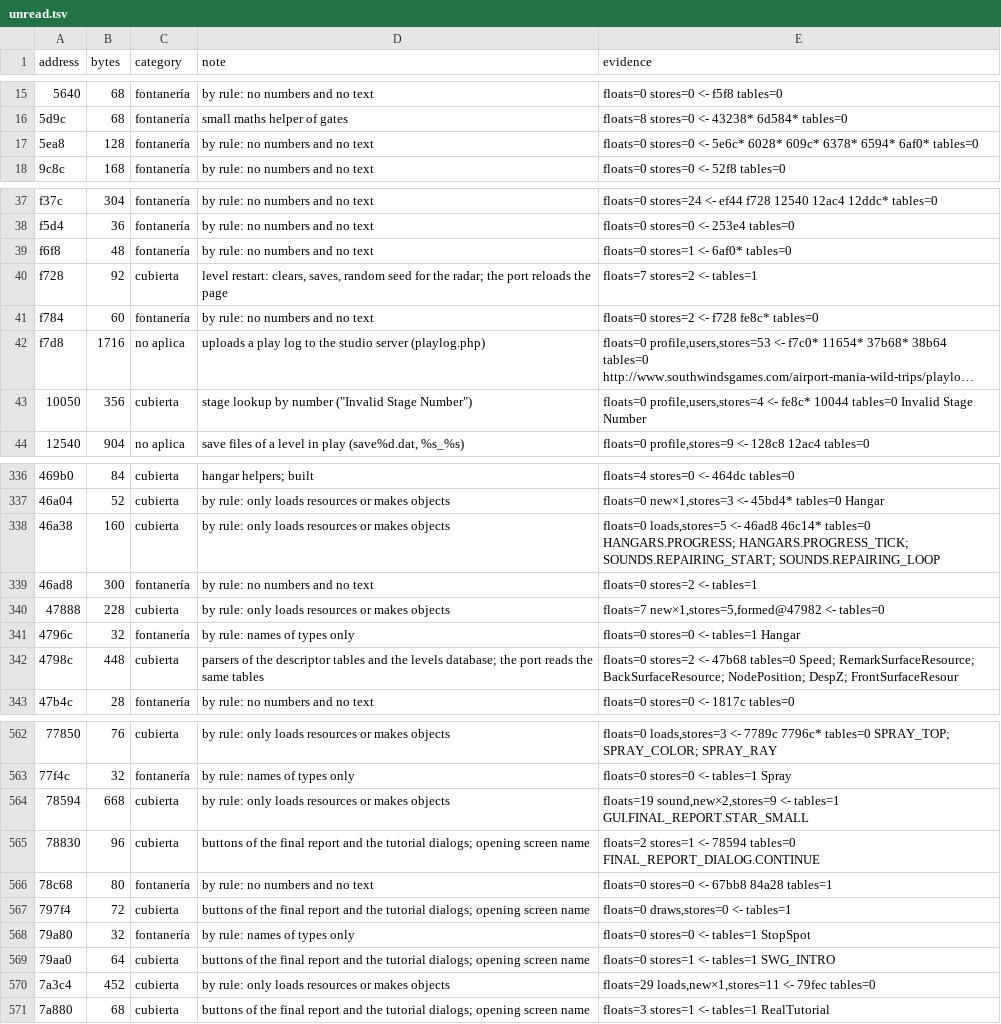
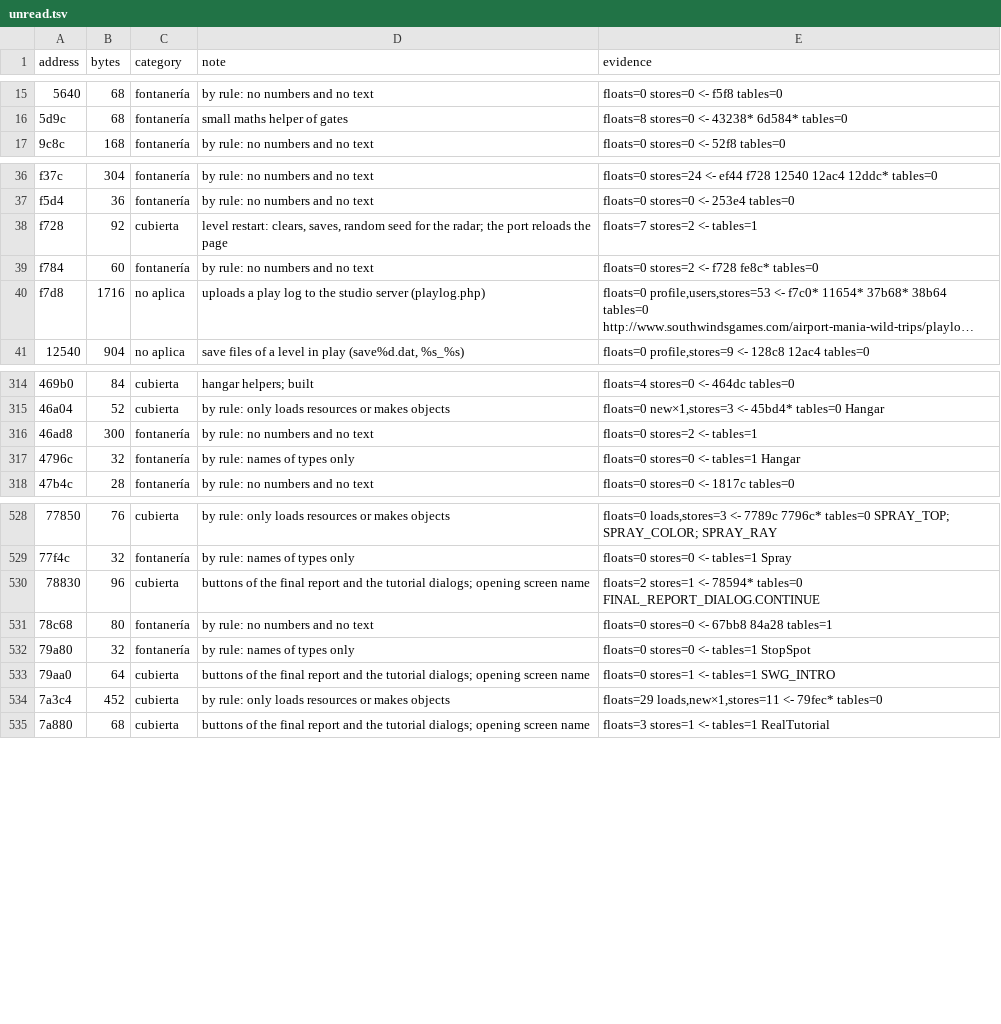
Before and after one commit to msucedo/AirportMania2Web, a TSV file: docs/unread.tsv, drawn as a sheet; only a part is shown, gaps mark what is left out; long unchanged cells end in …; removed rows and columns are numbered as before the commit, all else as after; the diff covers the shown part only; the diff names each change by its address in the sheet, - before the commit and + after, or states it on an @@ line.

```diff
--- a/docs/unread.tsv
+++ b/docs/unread.tsv
-row 17: 5ea8 | 128 | fontanería | by rule: no numbers and no text | floats=0 stores=0 <- 5e6c* 6028* 609c* 6378* 6594* 6af0* tables=0
-row 39: f6f8 | 48 | fontanería | by rule: no numbers and no text | floats=0 stores=1 <- 6af0* tables=0
-row 43: 10050 | 356 | cubierta | stage lookup by number ("Invalid Stage Number") | floats=0 profile,users,stores=4 <- fe8c* 10044 tables=0 Invalid Stage Number
-row 338: 46a38 | 160 | cubierta | by rule: only loads resources or makes objects | floats=0 loads,stores=5 <- 46ad8 46c14* tables=0 HANGARS.PROGRESS; HANGARS.PROGRESS_TICK; SOUNDS.REPAIRING_START; SOUNDS.REPAIRING_LOOP
-row 340: 47888 | 228 | cubierta | by rule: only loads resources or makes objects | floats=7 new×1,stores=5,formed@47982 <- tables=0
-row 342: 4798c | 448 | cubierta | parsers of the descriptor tables and the levels database; the port reads the same tables | floats=0 stores=2 <- 47b68 tables=0 Speed; RemarkSurfaceResource; BackSurfaceResource; NodePosition; DespZ; FrontSurfaceResour
-row 564: 78594 | 668 | cubierta | by rule: only loads resources or makes objects | floats=19 sound,new×2,stores=9 <- tables=1 GUI.FINAL_REPORT.STAR_SMALL
-E530 (evidence): …stores=1 <- 78594 tables=0 FINAL_REPORT_DIALOG.CONTINUE
+E530 (evidence): …stores=1 <- 78594* tables=0 FINAL_REPORT_DIALOG.CONTINUE
-row 567: 797f4 | 72 | cubierta | buttons of the final report and the tutorial dialogs; opening screen name | floats=0 draws,stores=0 <- tables=1
-E534 (evidence): …loads,new×1,stores=11 <- 79fec tables=0
+E534 (evidence): …loads,new×1,stores=11 <- 79fec* tables=0
```
Also changed, not shown: 30 removed rows and 7 edited cells elsewhere in this file, 1 other file.
